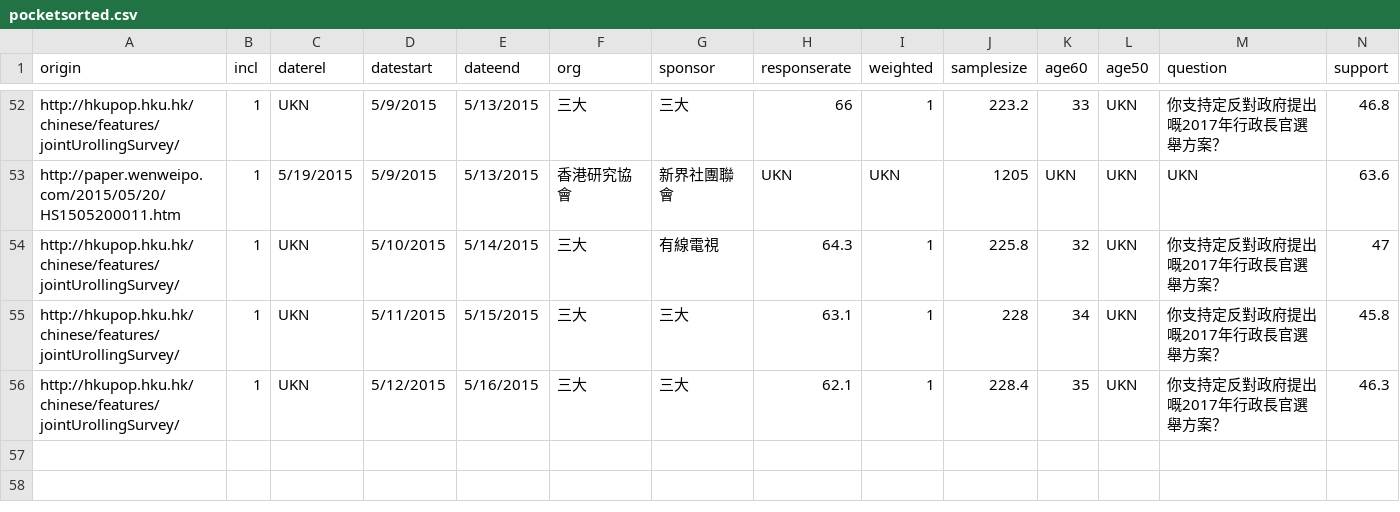
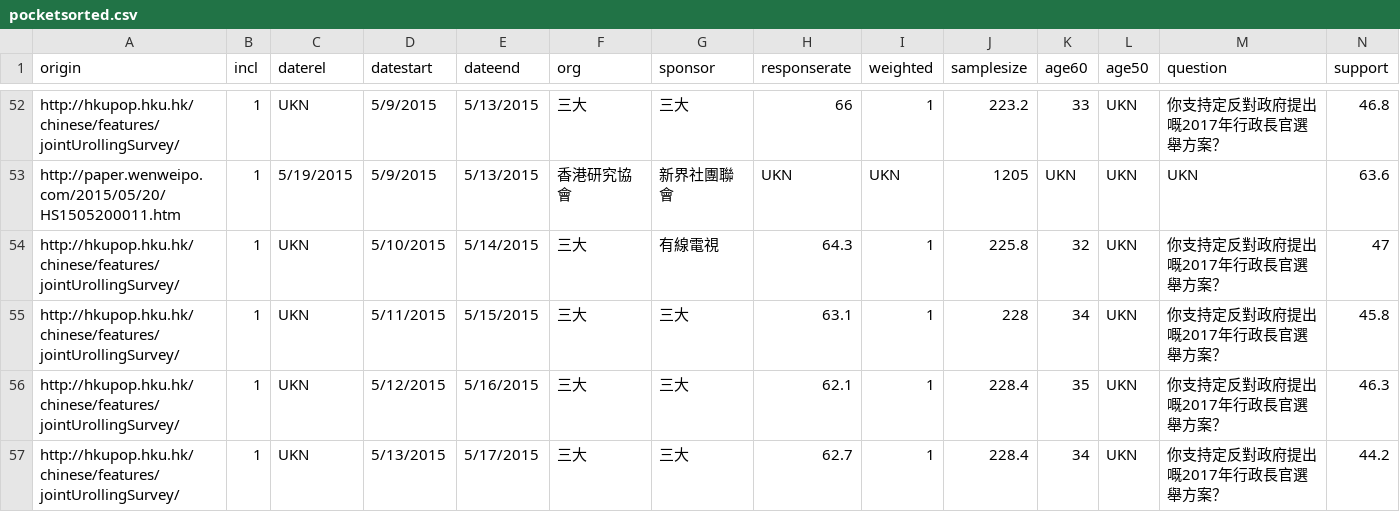
Before and after one commit to chainsawriot/chainsawriot.github.io, a CSV file: pocket/pocketsorted.csv, drawn as a sheet; only a part is shown, gaps mark what is left out; rows hold the shown columns only; the diff names each change by its address in the sheet, - before the commit and + after, or states it on an @@ line.

```diff
--- a/pocket/pocketsorted.csv
+++ b/pocket/pocketsorted.csv
+row 57: http://hkupop.hku.hk/chinese/features/jointUrollingSurvey/ | 1 | UKN | 5/13/2015 | 5/17/2015 | 三大 | 三大 | 62.7 | 1 | 228.4 | 34 | UKN | 你支持定反對政府提出嘅2017年行政長官選舉方案？ | 44.2
```
Also changed, not shown: pocket/smoothed.csv, 1 other file.
